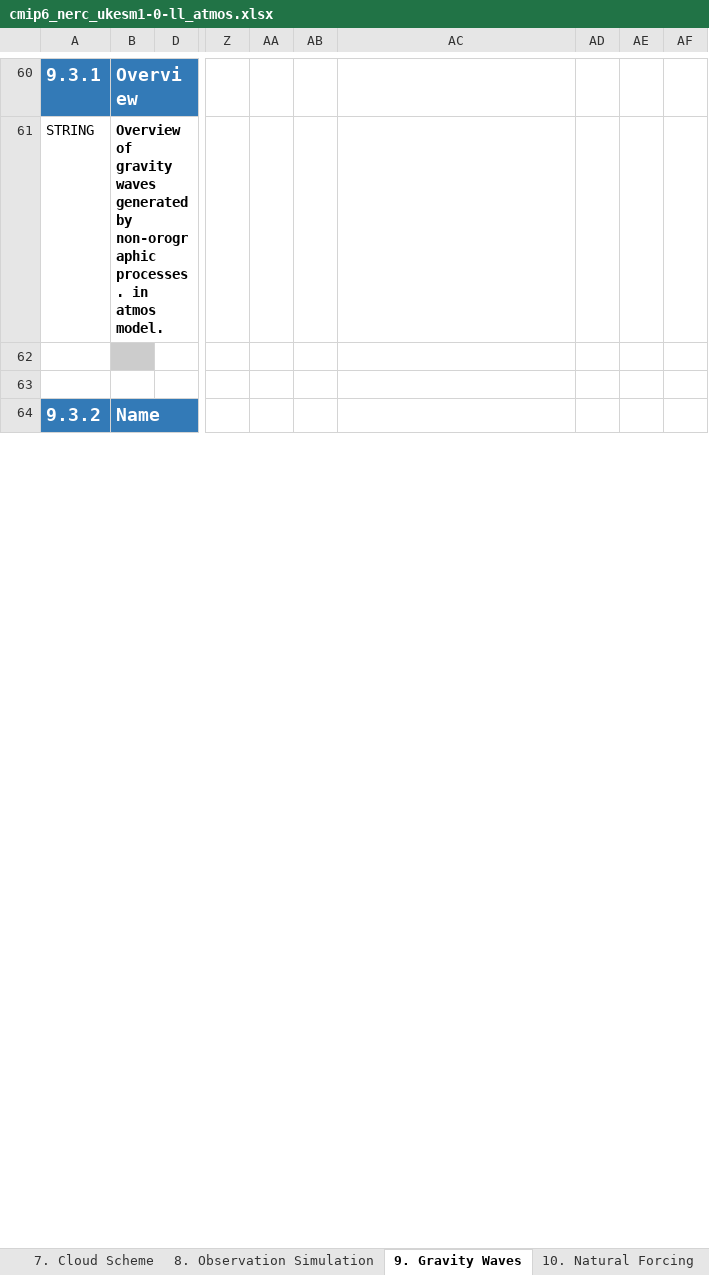
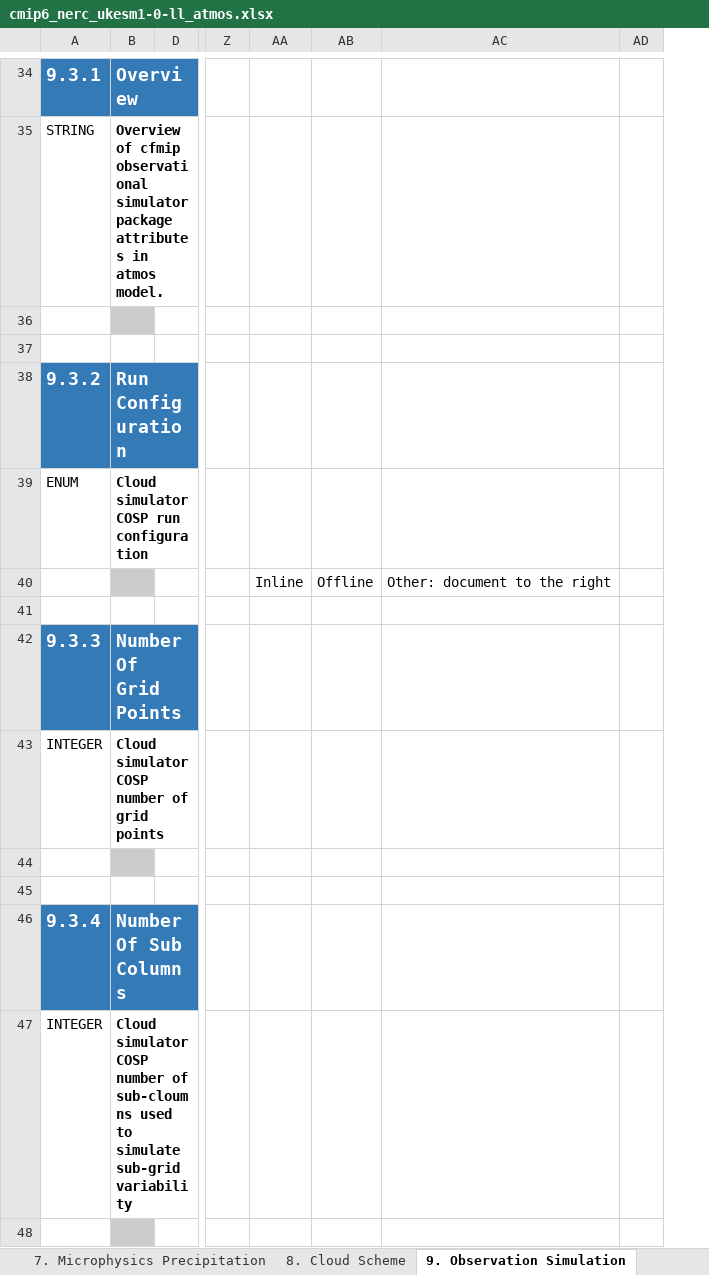
Before and after one commit to csteger/nerc, an Excel workbook: cmip6/models/ukesm1-0-ll/cmip6_nerc_ukesm1-0-ll_atmos.xlsx, sheet 9. Observation Simulation, drawn as a sheet; only a part is shown, gaps mark what is left out; values as stored, in another font and other column widths than the file's, no borders; removed rows and columns are numbered as before the commit, all else as after; rows hold the shown columns only; the diff covers the shown part only; the diff names each change by its address in the sheet, - before the commit and + after, or states it on an @@ line.

```diff
--- a/cmip6/models/ukesm1-0-ll/cmip6_nerc_ukesm1-0-ll_atmos.xlsx (sheet 9. Observation Simulation)
+++ b/cmip6/models/ukesm1-0-ll/cmip6_nerc_ukesm1-0-ll_atmos.xlsx (sheet 9. Observation Simulation)
-sheet tab: 7. Cloud Scheme
+sheet tab: 7. Microphysics Precipitation
-sheet tab: 8. Observation Simulation
+sheet tab: 8. Cloud Scheme
-sheet tab: 9. Gravity Waves
+sheet tab: 9. Observation Simulation
-column B, rows 60-64: Overview | Overview of gravity waves generated by non-orographic processes. in atmos model. |  |  | Name
+column B, rows 34-38: Overview | Overview of cfmip observational simulator package attributes in atmos model. |  |  | Run Configuration
-column AA, empty
-column AB, empty
+column AA, empty
+column AB, empty
-column AD, empty
-column AE, empty
@@ row 14 moved to row 39: ENUM @@
@@ row 15 moved to row 40: Inline @@
+row 41: (empty)
+row 42: 9.3.3 | Number Of Grid Points
+row 43: INTEGER | Cloud simulator COSP number of grid points
+row 44: (empty)
+row 45: (empty)
+row 46: 9.3.4 | Number Of Sub Columns
+row 47: INTEGER | Cloud simulator COSP number of sub-cloumns used to simulate sub-grid variability
+row 48: (empty)
```
Also changed, not shown: 22 added rows, 21 removed rows, 4 moved rows, 11 edited cells and cell formats elsewhere in this sheet, sheet 4. Dynamical Core, sheet 5. Radiation, sheet 3. Grid, sheet 6. Turbulence Convection, sheet 7. Microphysics Precipitation, sheet 2. Key Properties, 4 more sheets, other sheet tabs, hidden cells, cmip6/models/hadgem3-gc31-hh/cmip6_nerc_hadgem3-gc31-hh_atmos.xlsx, cmip6/models/hadgem3-gc31-hm/cmip6_nerc_hadgem3-gc31-hm_atmos.xlsx, 25 other files.
